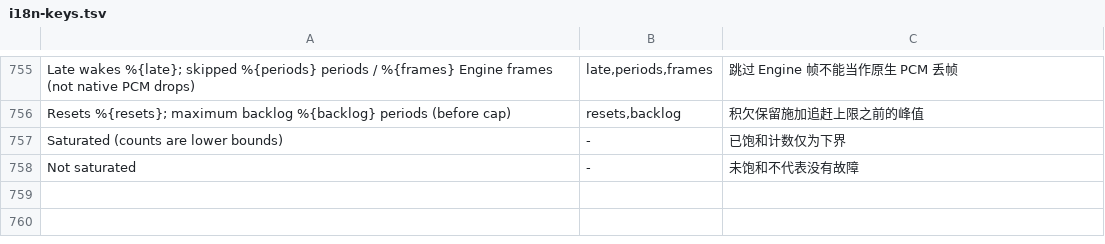
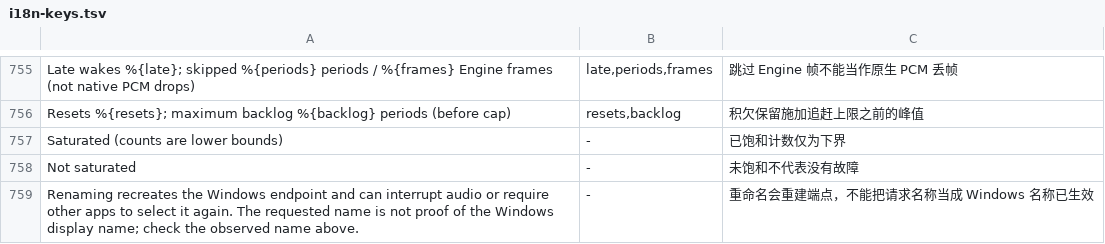
Before and after one commit to modenicheng/moiren, a TSV file: crates/moiren-app/locales/i18n-keys.tsv, drawn as a sheet; only a part is shown, gaps mark what is left out.

Commit message:
fix(ui): explain native endpoint rename effects

```diff
--- a/crates/moiren-app/locales/i18n-keys.tsv
+++ b/crates/moiren-app/locales/i18n-keys.tsv
@@ -758 +758,2 @@ Saturated (counts are lower bounds)	-	已饱和计数仅为下界
 Not saturated	-	未饱和不代表没有故障
+Renaming recreates the Windows endpoint and can interrupt audio or require other apps to select it again. The requested name is not proof of the Windows display name; check the observed name above.	-	重命名会重建端点，不能把请求名称当成 Windows 名称已生效
```
Also changed, not shown: 5 other files.
